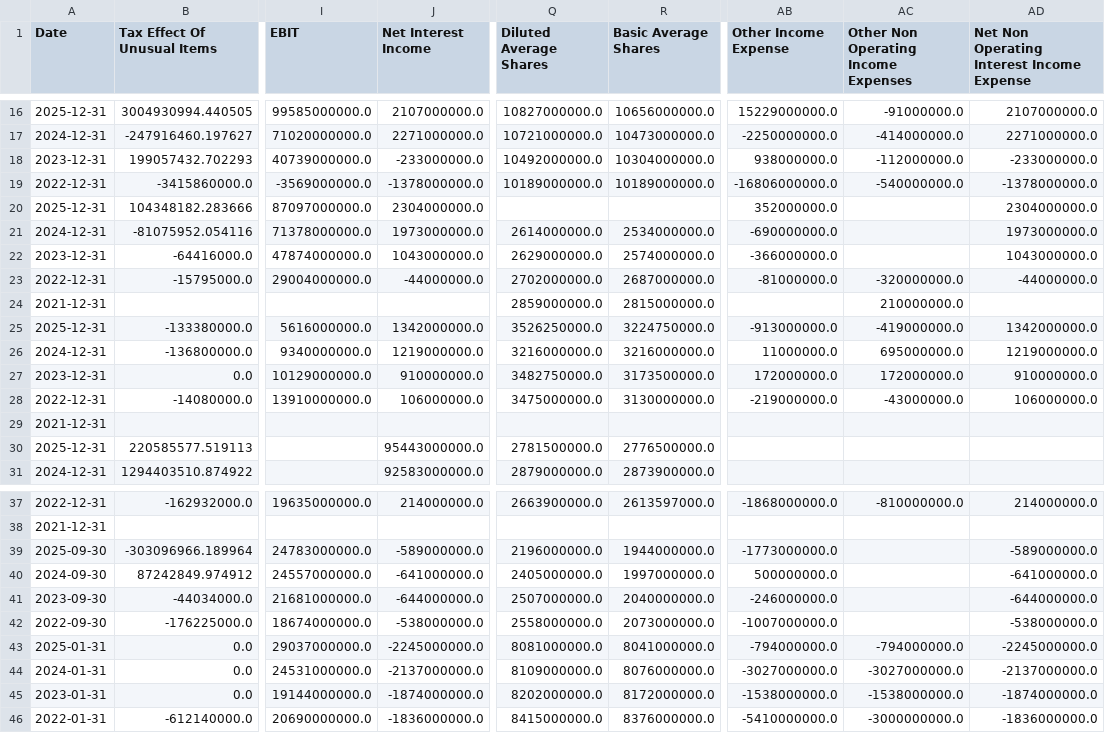
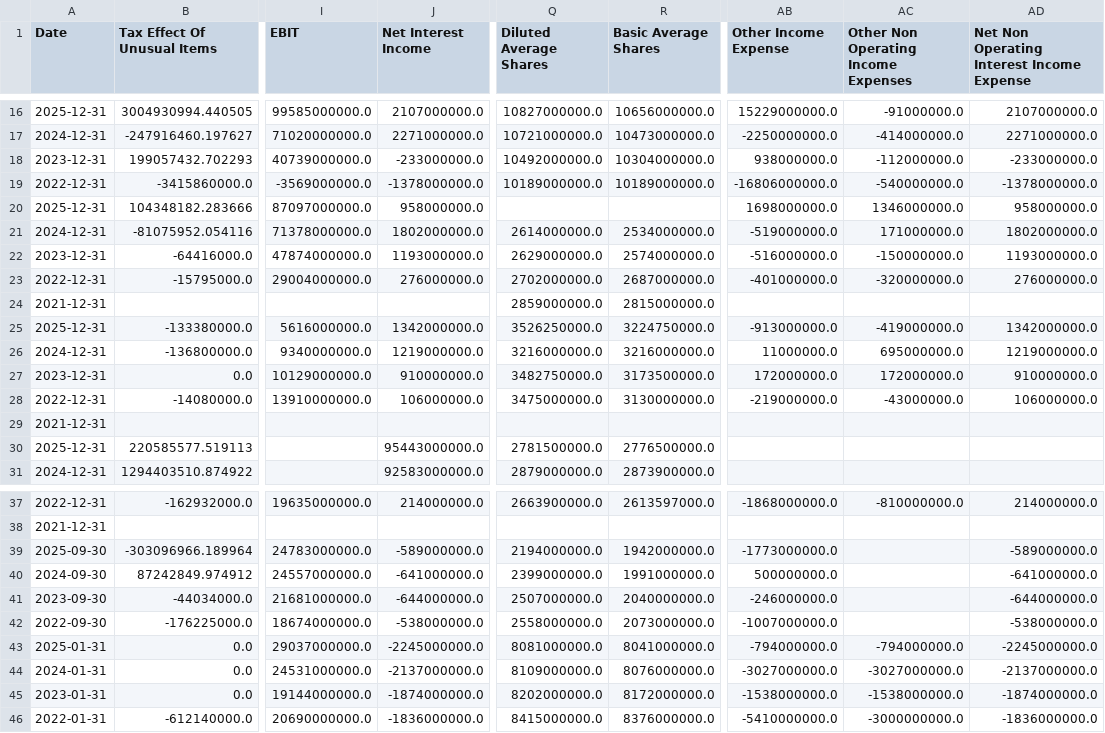
Before and after one commit to laihoangson/financial-analytic, a CSV file: data/raw/raw_financials.csv, drawn as a sheet; only a part is shown, gaps mark what is left out; the diff names each change by its address in the sheet, - before the commit and + after, or states it on an @@ line.

```diff
--- a/data/raw/raw_financials.csv
+++ b/data/raw/raw_financials.csv
-J20 (Net Interest Income): 2304000000.0
+J20 (Net Interest Income): 958000000.0
-AB20 (Other Income Expense): 352000000.0
+AB20 (Other Income Expense): 1698000000.0
-AC20: (empty)
+AC20: 1346000000.0
-AD20: 2304000000.0
+AD20: 958000000.0
-J21 (Net Interest Income): 1973000000.0
+J21 (Net Interest Income): 1802000000.0
-AB21 (Other Income Expense): -690000000.0
+AB21 (Other Income Expense): -519000000.0
-AC21: (empty)
+AC21: 171000000.0
-AD21: 1973000000.0
+AD21: 1802000000.0
-J22 (Net Interest Income): 1043000000.0
+J22 (Net Interest Income): 1193000000.0
-AB22 (Other Income Expense): -366000000.0
+AB22 (Other Income Expense): -516000000.0
-AC22: (empty)
+AC22: -150000000.0
-AD22: 1043000000.0
+AD22: 1193000000.0
-J23 (Net Interest Income): -44000000.0
+J23 (Net Interest Income): 276000000.0
-AB23 (Other Income Expense): -81000000.0
+AB23 (Other Income Expense): -401000000.0
-AD23: -44000000.0
+AD23: 276000000.0
-AC24: 210000000.0
+AC24: (empty)
-Q39 (Diluted Average Shares): 2196000000.0
+Q39 (Diluted Average Shares): 2194000000.0
-R39 (Basic Average Shares): 1944000000.0
+R39 (Basic Average Shares): 1942000000.0
-Q40 (Diluted Average Shares): 2405000000.0
+Q40 (Diluted Average Shares): 2399000000.0
-R40 (Basic Average Shares): 1997000000.0
+R40 (Basic Average Shares): 1991000000.0
```
Also changed, not shown: data/cleaned/companies.csv, data/raw/raw_companies.csv, 2 other files.
